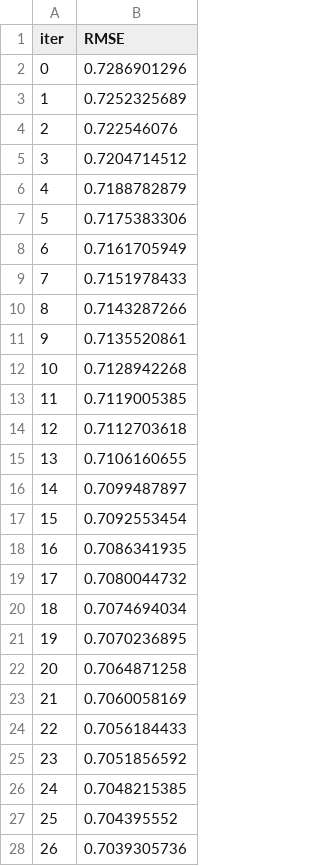
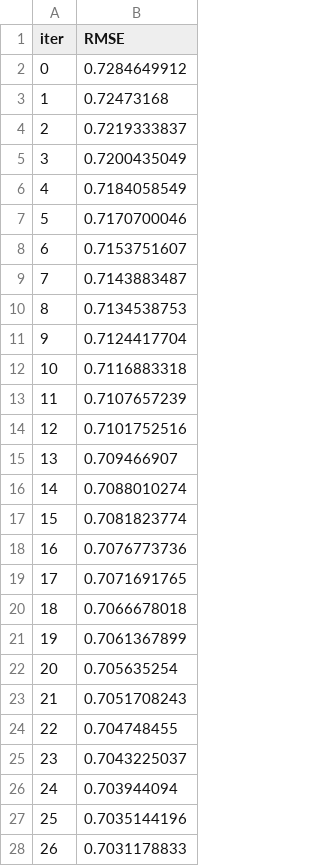
Before and after one commit to ds-wook/Tabular-Playground, a TSV file: src/Tabular-Playground/catboost_info/learn_error.tsv, drawn as a sheet; only a part is shown; the diff covers the shown part only.

```diff
--- a/src/Tabular-Playground/catboost_info/learn_error.tsv
+++ b/src/Tabular-Playground/catboost_info/learn_error.tsv
@@ -1,28 +1,28 @@
 iter	RMSE
-0	0.7286901296
-1	0.7252325689
-2	0.722546076
-3	0.7204714512
-4	0.7188782879
-5	0.7175383306
-6	0.7161705949
-7	0.7151978433
-8	0.7143287266
-9	0.7135520861
-10	0.7128942268
-11	0.7119005385
-12	0.7112703618
-13	0.7106160655
-14	0.7099487897
-15	0.7092553454
-16	0.7086341935
-17	0.7080044732
-18	0.7074694034
-19	0.7070236895
-20	0.7064871258
-21	0.7060058169
-22	0.7056184433
-23	0.7051856592
-24	0.7048215385
-25	0.704395552
-26	0.7039305736
+0	0.7284649912
+1	0.72473168
+2	0.7219333837
+3	0.7200435049
+4	0.7184058549
+5	0.7170700046
+6	0.7153751607
+7	0.7143883487
+8	0.7134538753
+9	0.7124417704
+10	0.7116883318
+11	0.7107657239
+12	0.7101752516
+13	0.709466907
+14	0.7088010274
+15	0.7081823774
+16	0.7076773736
+17	0.7071691765
+18	0.7066678018
+19	0.7061367899
+20	0.705635254
+21	0.7051708243
+22	0.704748455
+23	0.7043225037
+24	0.703944094
+25	0.7035144196
+26	0.7031178833
```
Also changed, not shown: 73 edited cells elsewhere in this file, src/Tabular-Playground/catboost_info/time_left.tsv, 8 other files.
